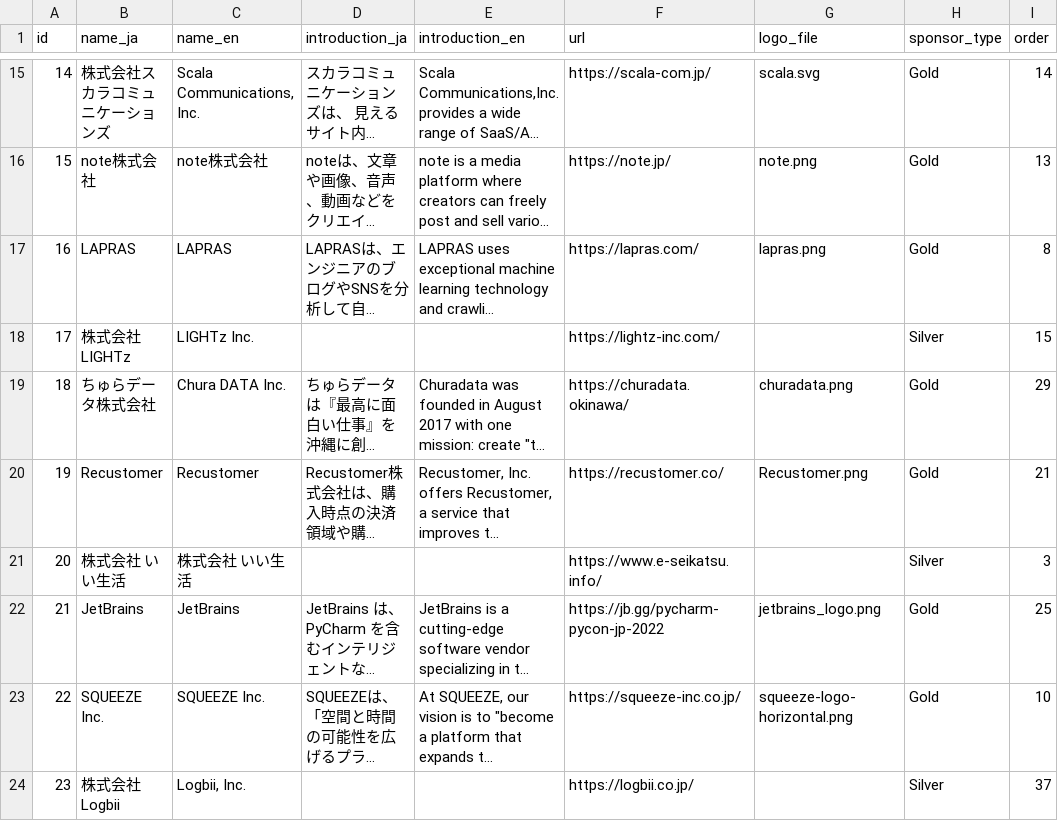
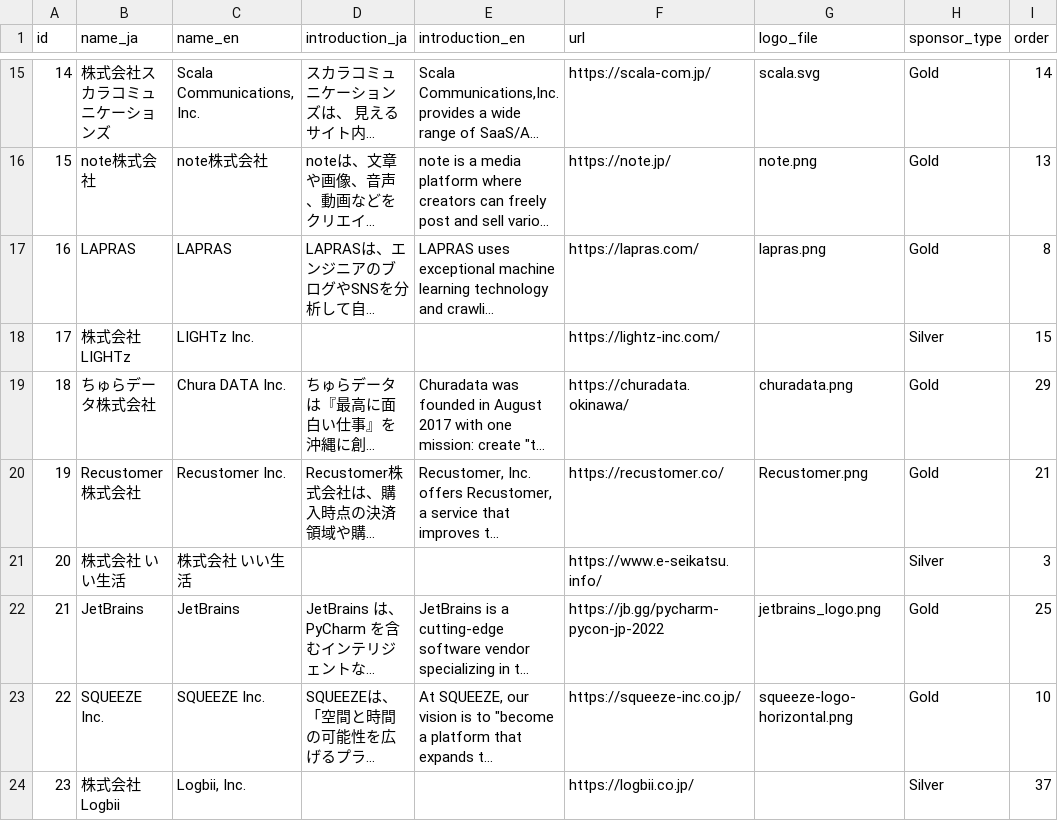
Before and after one commit to pyconjp/pycon.jp.2022, a CSV file: content/sponsors.csv, drawn as a sheet; only a part is shown, gaps mark what is left out; long unchanged cells end in …; the diff names each change by its address in the sheet, - before the commit and + after, or states it on an @@ line.

Commit message:
Updated sponsor information 0824

```diff
--- a/content/sponsors.csv
+++ b/content/sponsors.csv
-B20 (name_ja): Recustomer
+B20 (name_ja): Recustomer株式会社
-C20 (name_en): Recustomer
+C20 (name_en): Recustomer Inc.
```
